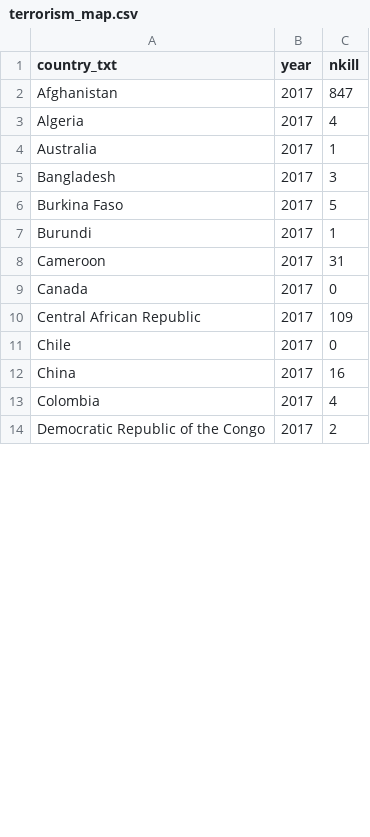
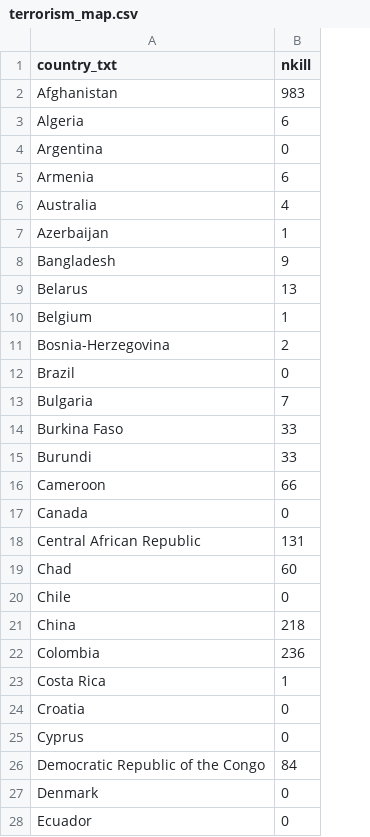
Before and after one commit to marco2012/GlobalTerrorism, a CSV file: static/data/terrorism_map.csv, drawn as a sheet; only a part is shown; removed rows and columns are numbered as before the commit, all else as after; the diff covers the shown part only; the diff names each change by its address in the sheet, - before the commit and + after, or states it on an @@ line.

```diff
--- a/static/data/terrorism_map.csv
+++ b/static/data/terrorism_map.csv
-column B (year), rows 2-14: all 2017
-B2 (nkill): 847
+B2 (nkill): 983
-B3 (nkill): 4
+B3 (nkill): 6
+row 4: Argentina | 0
+row 5: Armenia | 6
-B6 (nkill): 1
+B6 (nkill): 4
+row 7: Azerbaijan | 1
-B8 (nkill): 3
+B8 (nkill): 9
+row 9: Belarus | 13
+row 10: Belgium | 1
+row 11: Bosnia-Herzegovina | 2
+row 12: Brazil | 0
+row 13: Bulgaria | 7
-B14 (nkill): 5
+B14 (nkill): 33
-B15 (nkill): 1
+B15 (nkill): 33
-B16 (nkill): 31
+B16 (nkill): 66
-B18 (nkill): 109
+B18 (nkill): 131
+row 19: Chad | 60
-B21 (nkill): 16
+B21 (nkill): 218
-B22 (nkill): 4
+B22 (nkill): 236
+row 23: Costa Rica | 1
+row 24: Croatia | 0
+row 25: Cyprus | 0
-B26 (nkill): 2
+B26 (nkill): 84
+row 27: Denmark | 0
+row 28: Ecuador | 0
```
Also changed, not shown: 50 added rows and 24 edited cells elsewhere in this file, static/data/cosine_similarity_data.csv, 14 other files.
